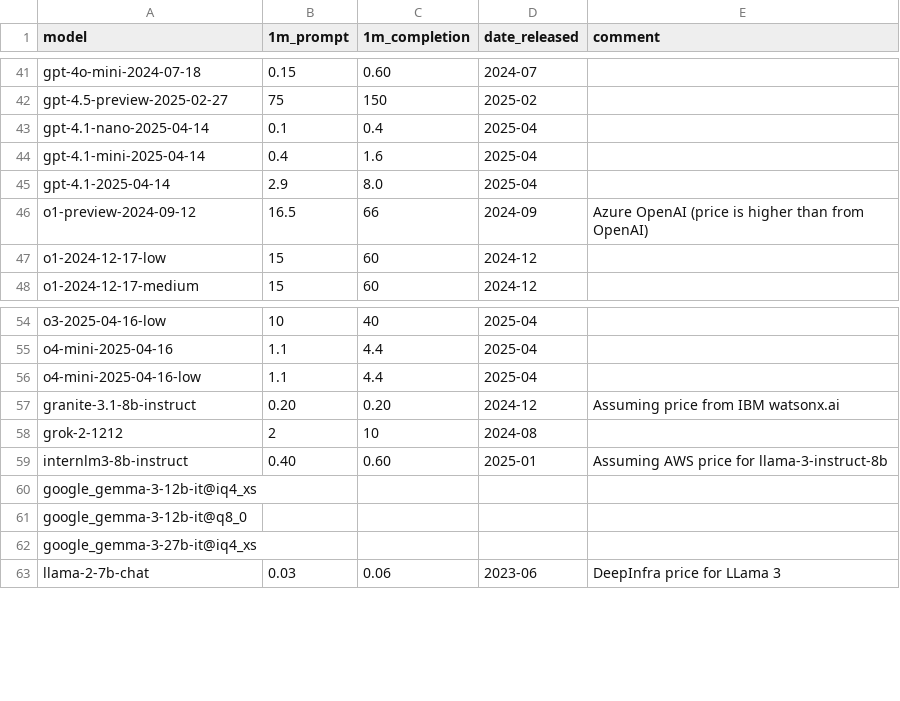
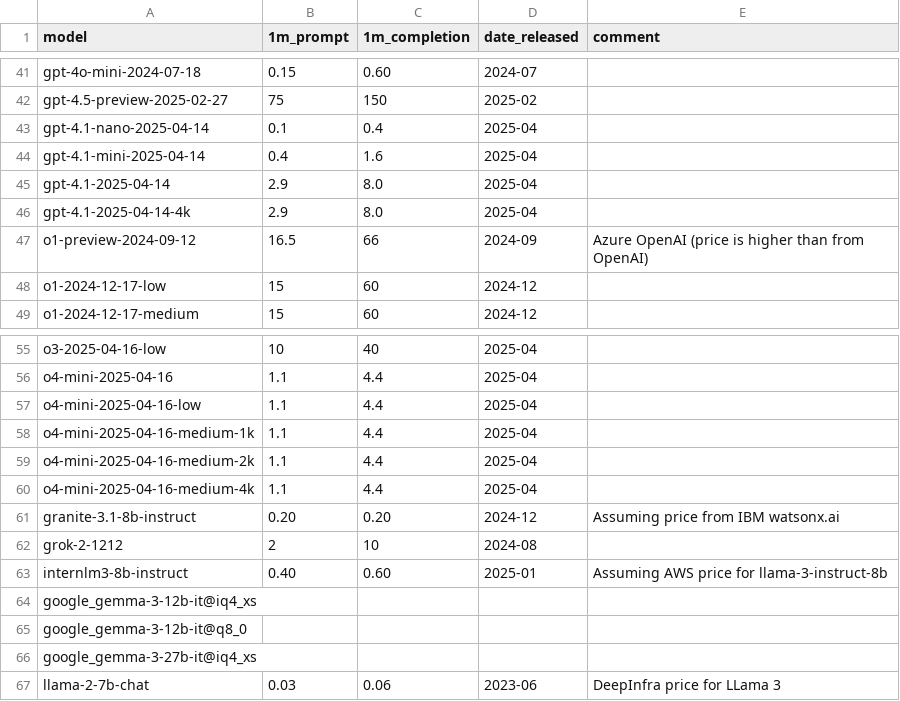
Before and after one commit to maxim-saplin/llm_arithmetic, a CSV file: data/models_metadata.csv, drawn as a sheet; only a part is shown, gaps mark what is left out; the diff names each change by its address in the sheet, - before the commit and + after, or states it on an @@ line.

```diff
--- a/data/models_metadata.csv
+++ b/data/models_metadata.csv
+row 46: gpt-4.1-2025-04-14-4k | 2.9 | 8.0 | 2025-04
+row 58: o4-mini-2025-04-16-medium-1k | 1.1 | 4.4 | 2025-04
+row 59: o4-mini-2025-04-16-medium-2k | 1.1 | 4.4 | 2025-04
+row 60: o4-mini-2025-04-16-medium-4k | 1.1 | 4.4 | 2025-04
```
Also changed, not shown: 5 other files.
